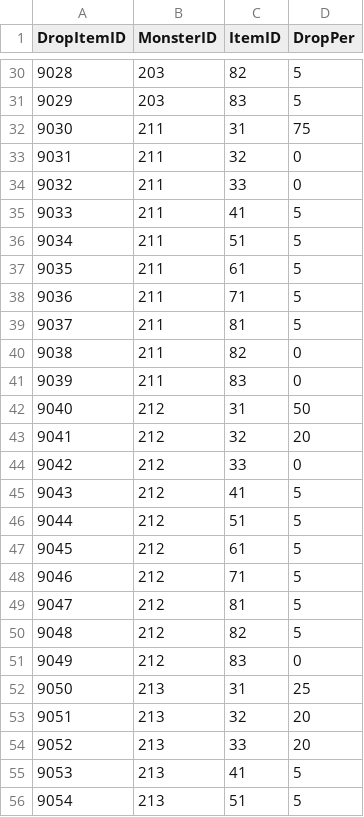
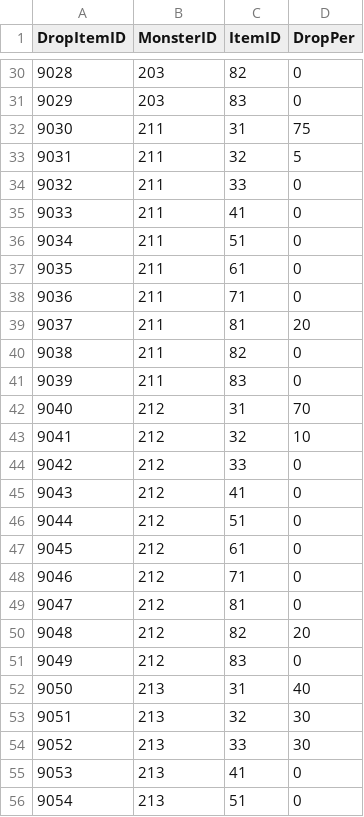
Before and after one commit to JiHyeong-Hong/project-wdd, a CSV file: Assets/Resources/Data/ExcelData/DropItemData.csv, drawn as a sheet; only a part is shown, gaps mark what is left out; the diff covers the shown part only.

```diff
--- a/Assets/Resources/Data/ExcelData/DropItemData.csv
+++ b/Assets/Resources/Data/ExcelData/DropItemData.csv
@@ -30,27 +30,27 @@ DropItemID,MonsterID,ItemID,DropPer
-9028,203,82,5
-9029,203,83,5
+9028,203,82,0
+9029,203,83,0
 9030,211,31,75
-9031,211,32,0
+9031,211,32,5
 9032,211,33,0
-9033,211,41,5
-9034,211,51,5
-9035,211,61,5
-9036,211,71,5
-9037,211,81,5
+9033,211,41,0
+9034,211,51,0
+9035,211,61,0
+9036,211,71,0
+9037,211,81,20
 9038,211,82,0
 9039,211,83,0
-9040,212,31,50
-9041,212,32,20
+9040,212,31,70
+9041,212,32,10
 9042,212,33,0
-9043,212,41,5
-9044,212,51,5
-9045,212,61,5
-9046,212,71,5
-9047,212,81,5
-9048,212,82,5
+9043,212,41,0
+9044,212,51,0
+9045,212,61,0
+9046,212,71,0
+9047,212,81,0
+9048,212,82,20
 9049,212,83,0
-9050,213,31,25
-9051,213,32,20
-9052,213,33,20
-9053,213,41,5
-9054,213,51,5
+9050,213,31,40
+9051,213,32,30
+9052,213,33,30
+9053,213,41,0
+9054,213,51,0
```
Also changed, not shown: 70 edited cells elsewhere in this file, Assets/Resources/Data/ExcelData/HeroLevelData.csv, Assets/Resources/Data/ExcelData/MonsterData.csv, 16 other files.
